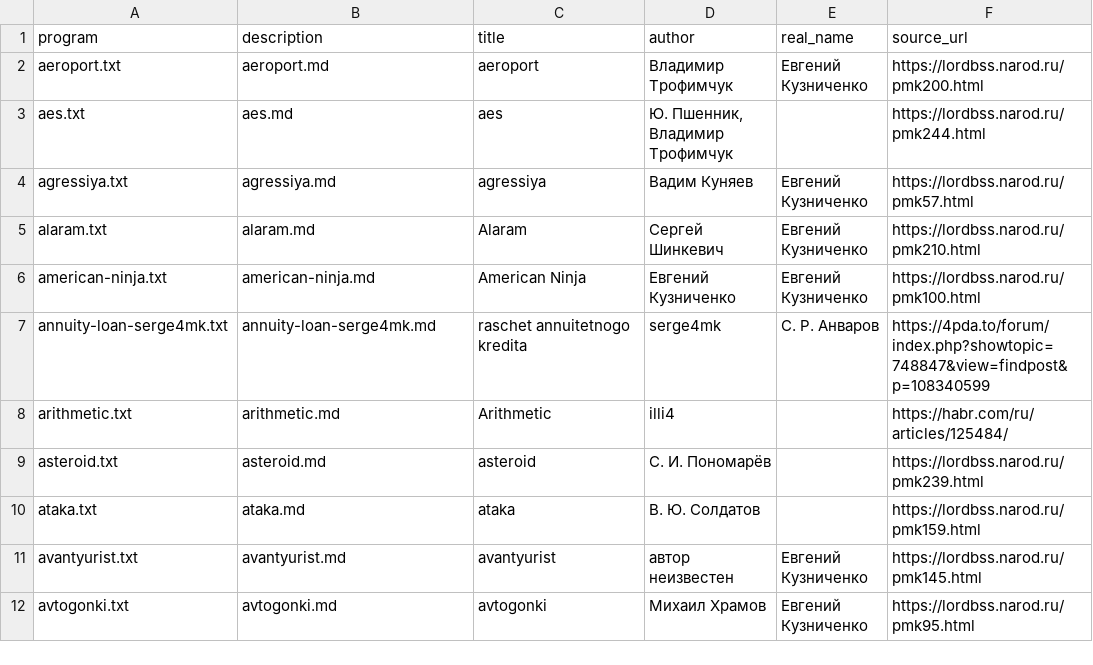
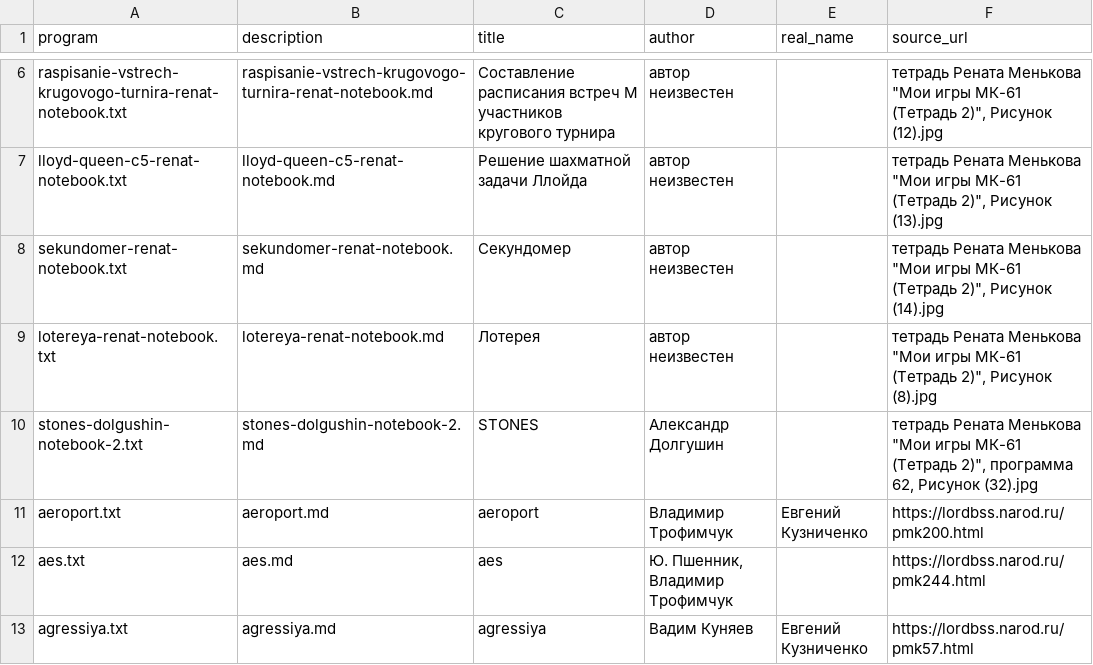
Before and after one commit to bolknote/MKPro, a TSV file: games/manifest.tsv, drawn as a sheet; only a part is shown, gaps mark what is left out; the shorter side is filled out with more unchanged rows; the diff covers the shown part only; the diff names each change by its address in the sheet, - before the commit and + after, or states it on an @@ line.

Commit message:
Add games from MK-61 notebook 2

```diff
--- a/games/manifest.tsv
+++ b/games/manifest.tsv
+row 6: raspisanie-vstrech-krugovogo-turnira-renat-notebook.txt | raspisanie-vstrech-krugovogo-turnira-renat-notebook.md | Составление расписания встреч M участников кругового турнира | автор неизвестен |  | тетрадь Рената Менькова "Мои игры МК-61 (Тетрадь 2)", Рисунок (12).jpg
+row 7: lloyd-queen-c5-renat-notebook.txt | lloyd-queen-c5-renat-notebook.md | Решение шахматной задачи Ллойда | автор неизвестен |  | тетрадь Рената Менькова "Мои игры МК-61 (Тетрадь 2)", Рисунок (13).jpg
+row 8: sekundomer-renat-notebook.txt | sekundomer-renat-notebook.md | Секундомер | автор неизвестен |  | тетрадь Рената Менькова "Мои игры МК-61 (Тетрадь 2)", Рисунок (14).jpg
+row 9: lotereya-renat-notebook.txt | lotereya-renat-notebook.md | Лотерея | автор неизвестен |  | тетрадь Рената Менькова "Мои игры МК-61 (Тетрадь 2)", Рисунок (8).jpg
+row 10: stones-dolgushin-notebook-2.txt | stones-dolgushin-notebook-2.md | STONES | Александр Долгушин |  | тетрадь Рената Менькова "Мои игры МК-61 (Тетрадь 2)", программа 62, Рисунок (32).jpg
```
Also changed, not shown: 12 added rows elsewhere in this file, 34 other files.
